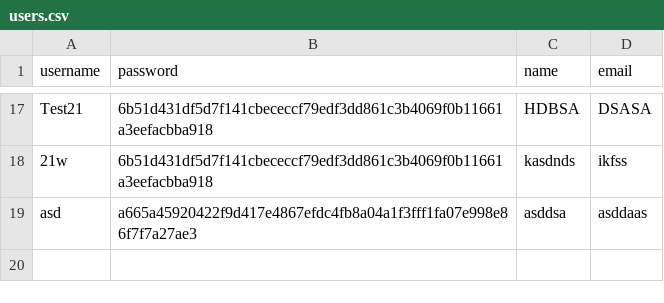
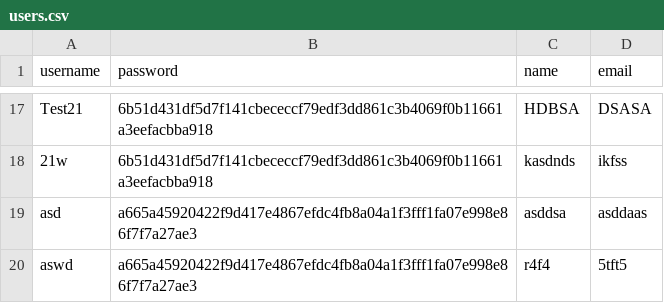
Before and after one commit to Coder-Patel/EcoAI, a CSV file: data/users.csv, drawn as a sheet; only a part is shown, gaps mark what is left out.

Commit message:
Add new user: aswd

```diff
--- a/data/users.csv
+++ b/data/users.csv
@@ -19 +19,2 @@ Test21,6b51d431df5d7f141cbececcf79edf3dd861c3b4069f0b11661a3eefacbba918,HDBSA,DS
 asd,a665a45920422f9d417e4867efdc4fb8a04a1f3fff1fa07e998e86f7f7a27ae3,asddsa,asddaas
+aswd,a665a45920422f9d417e4867efdc4fb8a04a1f3fff1fa07e998e86f7f7a27ae3,r4f4,5tft5
```
